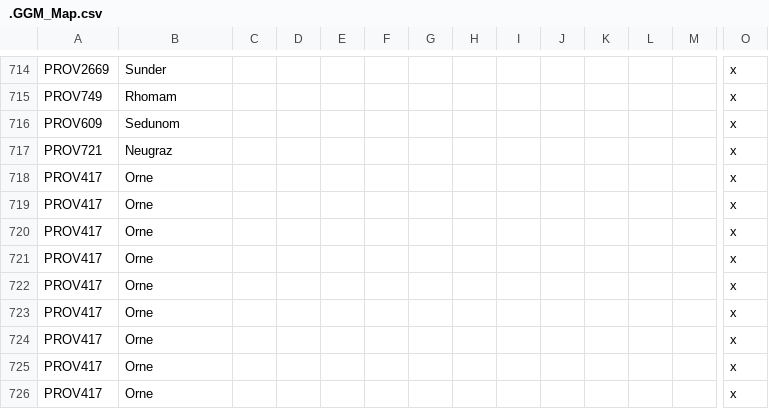
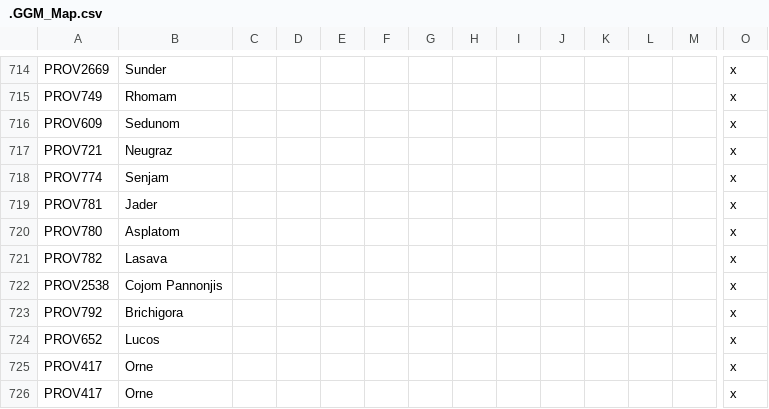
Before and after one commit to The-Question-Asker/MAW2, a CSV file: GGM/localisation/.GGM_Map.csv, drawn as a sheet; only a part is shown, gaps mark what is left out; the shorter side is filled out with more unchanged rows; removed rows and columns are numbered as before the commit, all else as after; rows hold the shown columns only; the diff names each change by its address in the sheet, - before the commit and + after, or states it on an @@ line.

```diff
--- a/GGM/localisation/.GGM_Map.csv
+++ b/GGM/localisation/.GGM_Map.csv
-A718: PROV417
+A718: PROV774
-B718: Orne
+B718: Senjam
-A719: PROV417
+A719: PROV781
-B719: Orne
+B719: Jader
-row 720: PROV417 | Orne |  |  |  |  |  |  |  |  |  |  |  | x
-row 721: PROV417 | Orne |  |  |  |  |  |  |  |  |  |  |  | x
-row 722: PROV417 | Orne |  |  |  |  |  |  |  |  |  |  |  | x
+row 720: PROV780 | Asplatom |  |  |  |  |  |  |  |  |  |  |  | x
+row 721: PROV782 | Lasava |  |  |  |  |  |  |  |  |  |  |  | x
+row 722: PROV2538 | Cojom Pannonjis |  |  |  |  |  |  |  |  |  |  |  | x
+row 723: PROV792 | Brichigora |  |  |  |  |  |  |  |  |  |  |  | x
+row 724: PROV652 | Lucos |  |  |  |  |  |  |  |  |  |  |  | x
```
Also changed, not shown: GGM/localisation/.GGM_Countries.csv, GGM/localisation/.GGM_Misc.csv, 1 other file.
